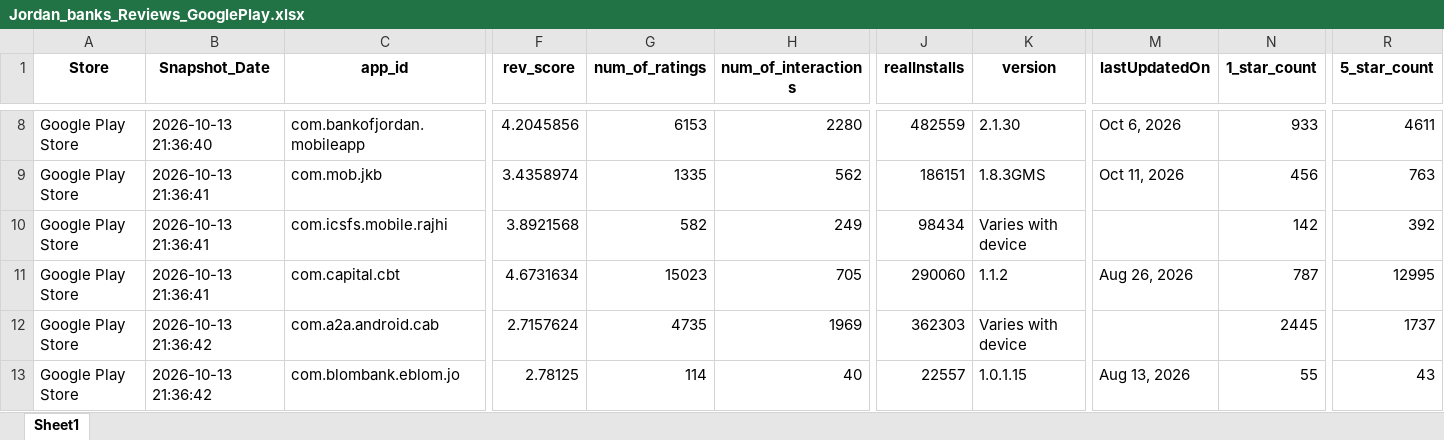
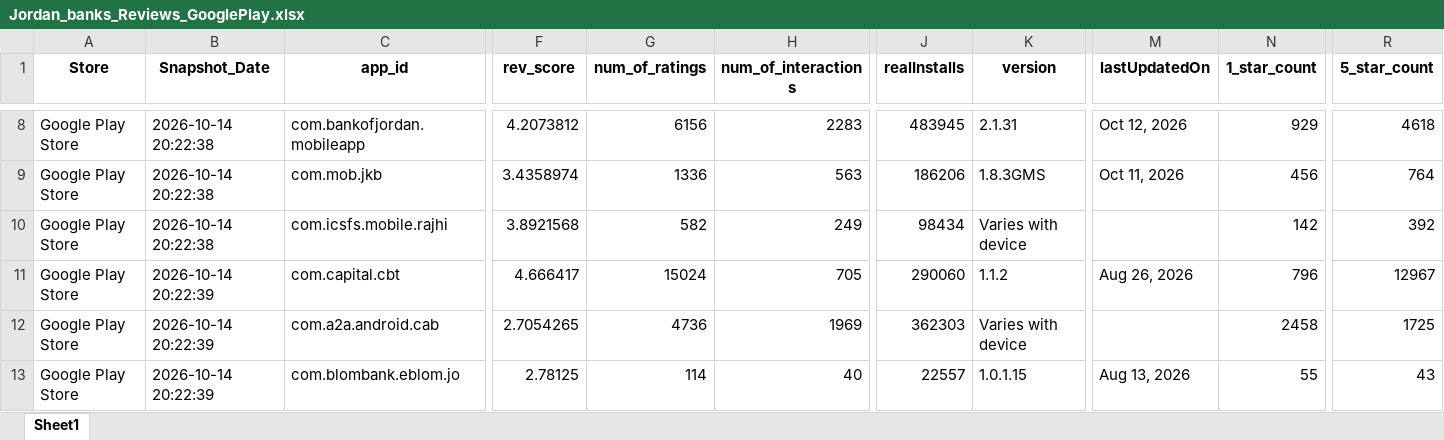
Before and after one commit to Joseph-Sal/jordan_banks_reviews_stats_data, an Excel workbook: data/Jordan_banks_Reviews_GooglePlay.xlsx, sheet Sheet1, drawn as a sheet; only a part is shown, gaps mark what is left out; values as stored, in another font and other column widths than the file's, no borders; the diff covers the shown part only; the diff names each change by its address in the sheet, - before the commit and + after, or states it on an @@ line.

```diff
--- a/data/Jordan_banks_Reviews_GooglePlay.xlsx (sheet Sheet1)
+++ b/data/Jordan_banks_Reviews_GooglePlay.xlsx (sheet Sheet1)
-B8 (Snapshot_Date): 2026-10-13 21:36:40
+B8 (Snapshot_Date): 2026-10-14 20:22:38
-F8 (rev_score): 4.2045856
+F8 (rev_score): 4.2073812
-G8 (num_of_ratings): 6153
+G8 (num_of_ratings): 6156
-H8 (num_of_interactions): 2280
+H8 (num_of_interactions): 2283
-J8 (realInstalls): 482559
+J8 (realInstalls): 483945
-K8 (version): 2.1.30
+K8 (version): 2.1.31
-M8 (lastUpdatedOn): Oct 6, 2026
+M8 (lastUpdatedOn): Oct 12, 2026
-N8 (1_star_count): 933
+N8 (1_star_count): 929
-R8 (5_star_count): 4611
+R8 (5_star_count): 4618
-B9:B10 (Snapshot_Date): 2026-10-13 21:36:41
+B9:B10 (Snapshot_Date): 2026-10-14 20:22:38
-G9 (num_of_ratings): 1335
+G9 (num_of_ratings): 1336
-H9 (num_of_interactions): 562
+H9 (num_of_interactions): 563
-J9 (realInstalls): 186151
+J9 (realInstalls): 186206
-R9 (5_star_count): 763
+R9 (5_star_count): 764
-B11 (Snapshot_Date): 2026-10-13 21:36:41
+B11 (Snapshot_Date): 2026-10-14 20:22:39
-F11 (rev_score): 4.6731634
+F11 (rev_score): 4.666417
-G11 (num_of_ratings): 15023
+G11 (num_of_ratings): 15024
-N11 (1_star_count): 787
+N11 (1_star_count): 796
-R11 (5_star_count): 12995
+R11 (5_star_count): 12967
-B12:B13 (Snapshot_Date): 2026-10-13 21:36:42
+B12:B13 (Snapshot_Date): 2026-10-14 20:22:39
-F12 (rev_score): 2.7157624
+F12 (rev_score): 2.7054265
-G12 (num_of_ratings): 4735
+G12 (num_of_ratings): 4736
-N12 (1_star_count): 2445
+N12 (1_star_count): 2458
-R12 (5_star_count): 1737
+R12 (5_star_count): 1725
```
Also changed, not shown: 60 edited cells elsewhere in this sheet, data/Jordan_banks_Reviews_AppleStore.xlsx.
